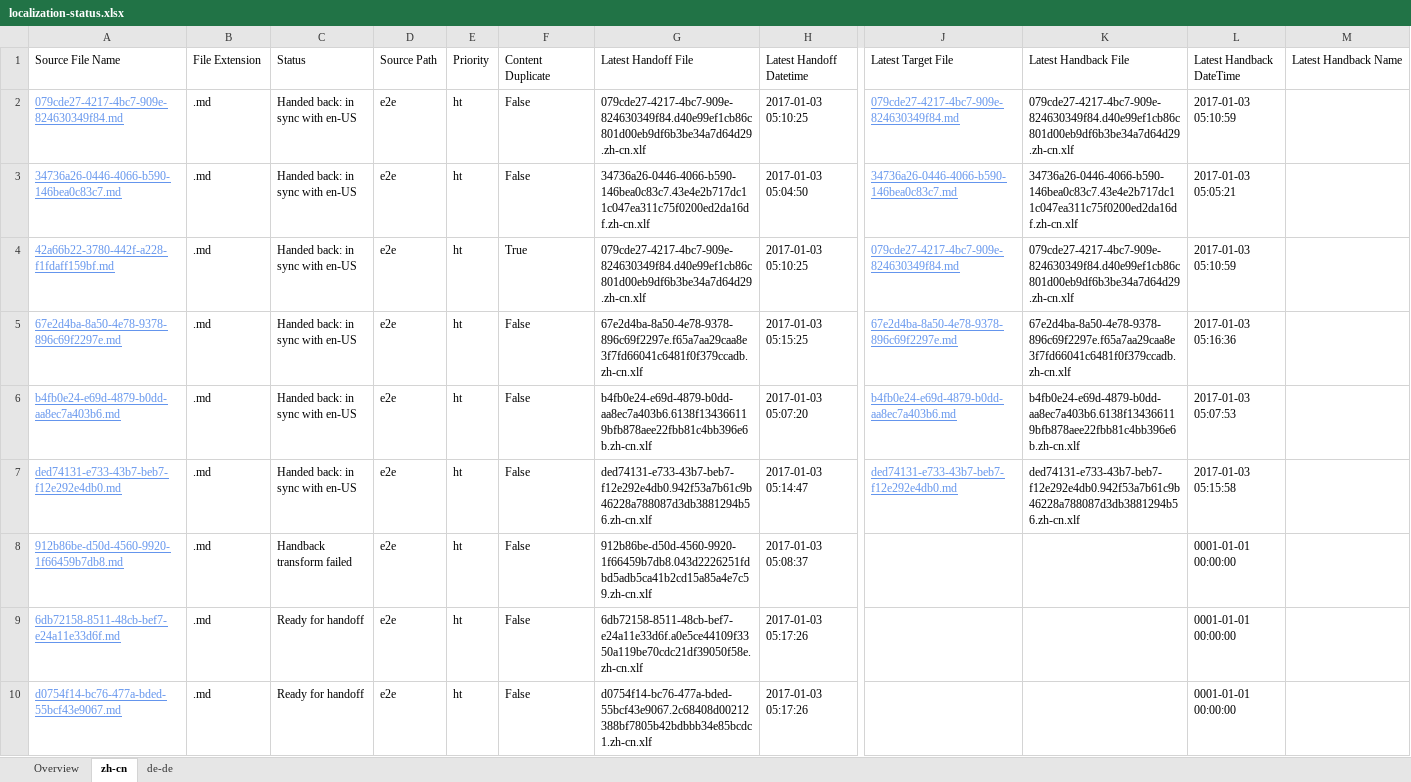
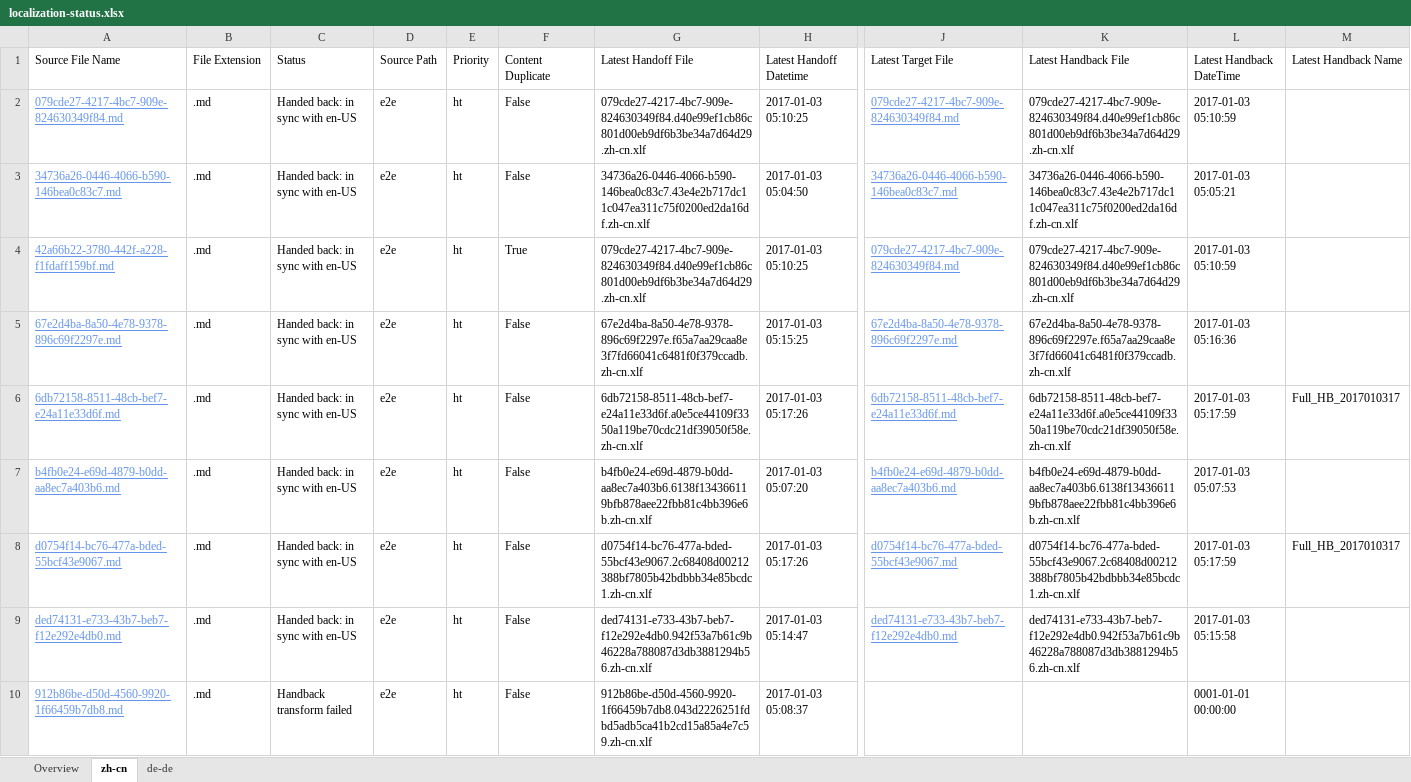
Before and after one commit to OpenLocalizationTestOrg/ol-test1-handback, an Excel workbook: ol-handback/OpenLocalizationTestOrg/ol-test1/ci/localization-status.xlsx, sheet zh-cn, drawn as a sheet; only a part is shown, gaps mark what is left out; values as stored, in another font and other column widths than the file's, no borders; table styles not drawn; removed rows and columns are numbered as before the commit, all else as after; rows hold the shown columns only; the diff names each change by its address in the sheet, - before the commit and + after, or states it on an @@ line.

```diff
--- a/ol-handback/OpenLocalizationTestOrg/ol-test1/ci/localization-status.xlsx (sheet zh-cn)
+++ b/ol-handback/OpenLocalizationTestOrg/ol-test1/ci/localization-status.xlsx (sheet zh-cn)
+row 6: 6db72158-8511-48cb-bef7-e24a11e33d6f.md | .md | Handed back: in sync with en-US | e2e | ht | False | 6db72158-8511-48cb-bef7-e24a11e33d6f.a0e5ce44109f3350a119be70cdc21df39050f58e.zh-cn.xlf | 2017-01-03 05:17:26 | 6db72158-8511-48cb-bef7-e24a11e33d6f.md | 6db72158-8511-48cb-bef7-e24a11e33d6f.a0e5ce44109f3350a119be70cdc21df39050f58e.zh-cn.xlf | 2017-01-03 05:17:59 | Full_HB_2017010317
+row 8: d0754f14-bc76-477a-bded-55bcf43e9067.md | .md | Handed back: in sync with en-US | e2e | ht | False | d0754f14-bc76-477a-bded-55bcf43e9067.2c68408d00212388bf7805b42bdbbb34e85bcdc1.zh-cn.xlf | 2017-01-03 05:17:26 | d0754f14-bc76-477a-bded-55bcf43e9067.md | d0754f14-bc76-477a-bded-55bcf43e9067.2c68408d00212388bf7805b42bdbbb34e85bcdc1.zh-cn.xlf | 2017-01-03 05:17:59 | Full_HB_2017010317
-row 9: 6db72158-8511-48cb-bef7-e24a11e33d6f.md | .md | Ready for handoff | e2e | ht | False | 6db72158-8511-48cb-bef7-e24a11e33d6f.a0e5ce44109f3350a119be70cdc21df39050f58e.zh-cn.xlf | 2017-01-03 05:17:26 |  |  | 0001-01-01 00:00:00
-row 10: d0754f14-bc76-477a-bded-55bcf43e9067.md | .md | Ready for handoff | e2e | ht | False | d0754f14-bc76-477a-bded-55bcf43e9067.2c68408d00212388bf7805b42bdbbb34e85bcdc1.zh-cn.xlf | 2017-01-03 05:17:26 |  |  | 0001-01-01 00:00:00
```
Also changed, not shown: sheet de-de, sheet Overview, 1 other file.
